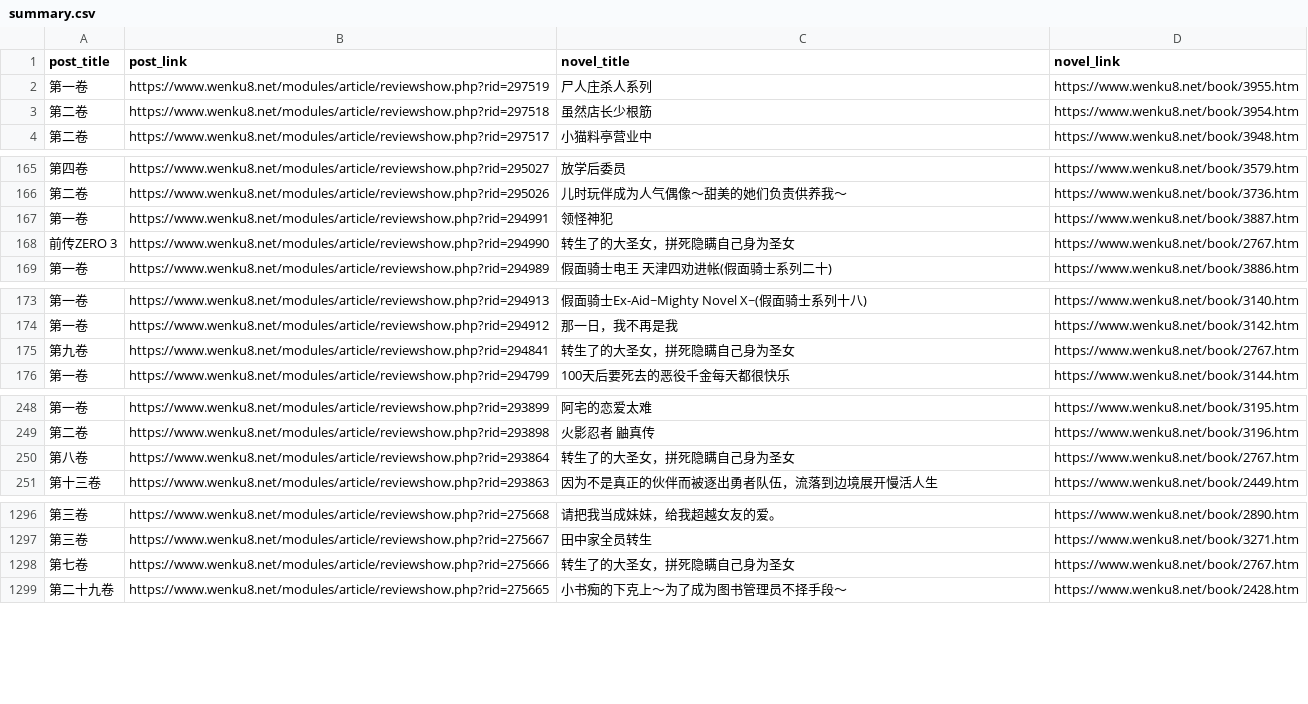
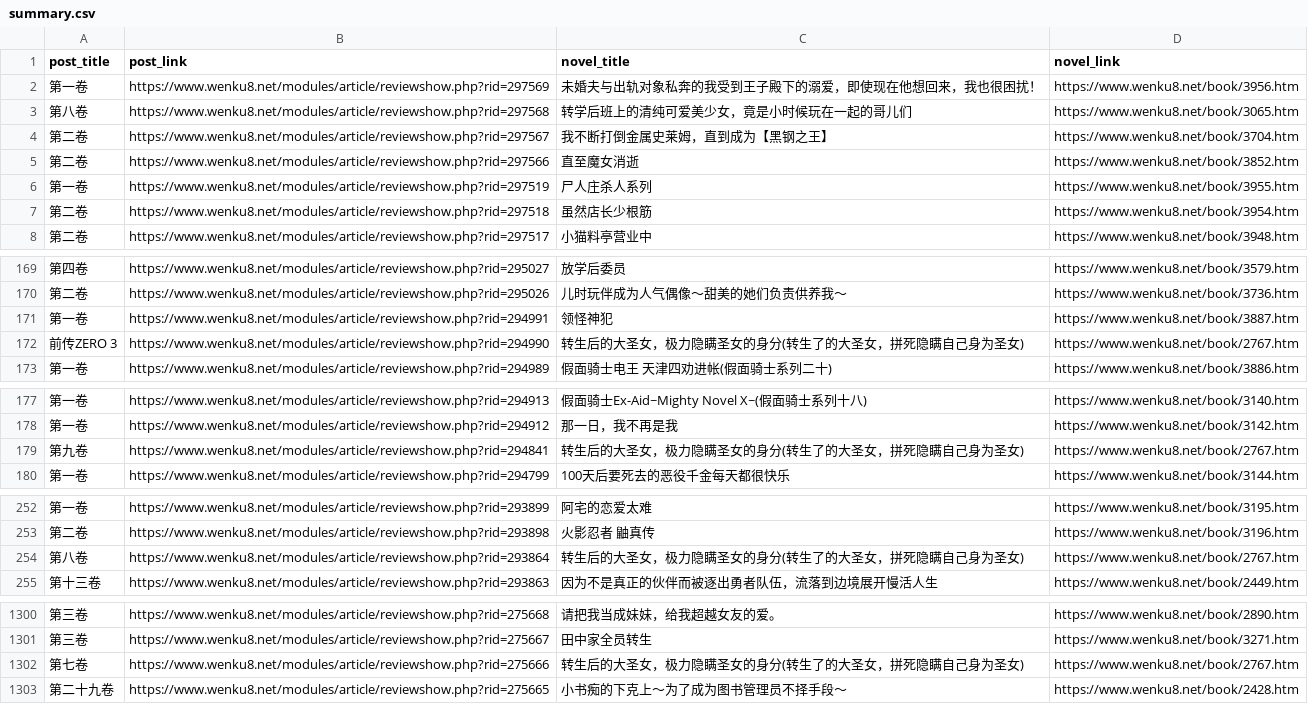
Before and after one commit to lacia777/wenku8, a CSV file: summary.csv, drawn as a sheet; only a part is shown, gaps mark what is left out.

```diff
--- a/summary.csv
+++ b/summary.csv
@@ -1,2 +1,6 @@
 post_title,post_link,novel_title,novel_link
+"第一卷",https://www.wenku8.net/modules/article/reviewshow.php?rid=297569,"未婚夫与出轨对象私奔的我受到王子殿下的溺爱，即使现在他想回来，我也很困扰！",https://www.wenku8.net/book/3956.htm
+"第八卷",https://www.wenku8.net/modules/article/reviewshow.php?rid=297568,"转学后班上的清纯可爱美少女，竟是小时候玩在一起的哥儿们",https://www.wenku8.net/book/3065.htm
+"第二卷",https://www.wenku8.net/modules/article/reviewshow.php?rid=297567,"我不断打倒金属史莱姆，直到成为【黑钢之王】",https://www.wenku8.net/book/3704.htm
+"第二卷",https://www.wenku8.net/modules/article/reviewshow.php?rid=297566,"直至魔女消逝",https://www.wenku8.net/book/3852.htm
 "第一卷",https://www.wenku8.net/modules/article/reviewshow.php?rid=297519,"尸人庄杀人系列",https://www.wenku8.net/book/3955.htm
@@ -167,3 +171,3 @@ post_title,post_link,novel_title,novel_link
 "第一卷",https://www.wenku8.net/modules/article/reviewshow.php?rid=294991,"领怪神犯",https://www.wenku8.net/book/3887.htm
-"前传ZERO 3",https://www.wenku8.net/modules/article/reviewshow.php?rid=294990,"转生了的大圣女，拼死隐瞒自己身为圣女",https://www.wenku8.net/book/2767.htm
+"前传ZERO 3",https://www.wenku8.net/modules/article/reviewshow.php?rid=294990,"转生后的大圣女，极力隐瞒圣女的身分(转生了的大圣女，拼死隐瞒自己身为圣女)",https://www.wenku8.net/book/2767.htm
 "第一卷",https://www.wenku8.net/modules/article/reviewshow.php?rid=294989,"假面骑士电王 天津四劝进帐(假面骑士系列二十)",https://www.wenku8.net/book/3886.htm
@@ -174,3 +178,3 @@ post_title,post_link,novel_title,novel_link
 "第一卷",https://www.wenku8.net/modules/article/reviewshow.php?rid=294912,"那一日，我不再是我",https://www.wenku8.net/book/3142.htm
-"第九卷",https://www.wenku8.net/modules/article/reviewshow.php?rid=294841,"转生了的大圣女，拼死隐瞒自己身为圣女",https://www.wenku8.net/book/2767.htm
+"第九卷",https://www.wenku8.net/modules/article/reviewshow.php?rid=294841,"转生后的大圣女，极力隐瞒圣女的身分(转生了的大圣女，拼死隐瞒自己身为圣女)",https://www.wenku8.net/book/2767.htm
 "第一卷",https://www.wenku8.net/modules/article/reviewshow.php?rid=294799,"100天后要死去的恶役千金每天都很快乐",https://www.wenku8.net/book/3144.htm
@@ -249,3 +253,3 @@ post_title,post_link,novel_title,novel_link
 "第二卷",https://www.wenku8.net/modules/article/reviewshow.php?rid=293898,"火影忍者 鼬真传",https://www.wenku8.net/book/3196.htm
-"第八卷",https://www.wenku8.net/modules/article/reviewshow.php?rid=293864,"转生了的大圣女，拼死隐瞒自己身为圣女",https://www.wenku8.net/book/2767.htm
+"第八卷",https://www.wenku8.net/modules/article/reviewshow.php?rid=293864,"转生后的大圣女，极力隐瞒圣女的身分(转生了的大圣女，拼死隐瞒自己身为圣女)",https://www.wenku8.net/book/2767.htm
 "第十三卷",https://www.wenku8.net/modules/article/reviewshow.php?rid=293863,"因为不是真正的伙伴而被逐出勇者队伍，流落到边境展开慢活人生",https://www.wenku8.net/book/2449.htm
@@ -1297,3 +1301,3 @@ post_title,post_link,novel_title,novel_link
 "第三卷",https://www.wenku8.net/modules/article/reviewshow.php?rid=275667,"田中家全员转生",https://www.wenku8.net/book/3271.htm
-"第七卷",https://www.wenku8.net/modules/article/reviewshow.php?rid=275666,"转生了的大圣女，拼死隐瞒自己身为圣女",https://www.wenku8.net/book/2767.htm
+"第七卷",https://www.wenku8.net/modules/article/reviewshow.php?rid=275666,"转生后的大圣女，极力隐瞒圣女的身分(转生了的大圣女，拼死隐瞒自己身为圣女)",https://www.wenku8.net/book/2767.htm
 "第二十九卷",https://www.wenku8.net/modules/article/reviewshow.php?rid=275665,"小书痴的下克上～为了成为图书管理员不择手段～",https://www.wenku8.net/book/2428.htm
```
Also changed, not shown: 3 other files.
